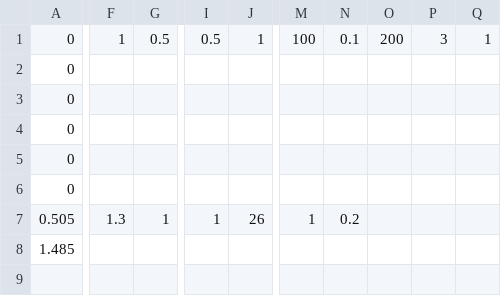
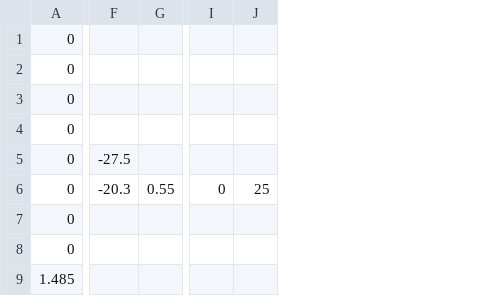
Before and after one commit to JanSpindler/CGFire, a CSV file: scenedata/autocopylaststart_sceneevents.csv, drawn as a sheet; only a part is shown, gaps mark what is left out; removed rows and columns are numbered as before the commit, all else as after; rows hold the shown columns only; the diff covers the shown part only; the diff names each change by its address in the sheet, - before the commit and + after, or states it on an @@ line.

```diff
--- a/scenedata/autocopylaststart_sceneevents.csv
+++ b/scenedata/autocopylaststart_sceneevents.csv
-column F, empty
-column G, empty
+column F, empty
+column G, empty
-column I, empty
-column J, empty
+column I, empty
+column J, empty
-column M, empty
-column N, empty
-column O, empty
-column P, empty
-column Q, empty
-row 1: 0 | 1 | 0.5 | 0.5 | 1 | 100 | 0.1 | 200 | 3 | 1
+row 5: 0 | -27.5
+row 6: 0 | -20.3 | 0.55 | 0 | 25
-row 7: 0.505 | 1.3 | 1 | 1 | 26 | 1 | 0.2
+row 8: 0
```
Also changed, not shown: 10 added columns, 2 removed columns and 2 edited cells elsewhere in this file, scenedata/autocopylaststart_sceneobjects.csv, scenedata/sceneevents.csv, 32 other files.
